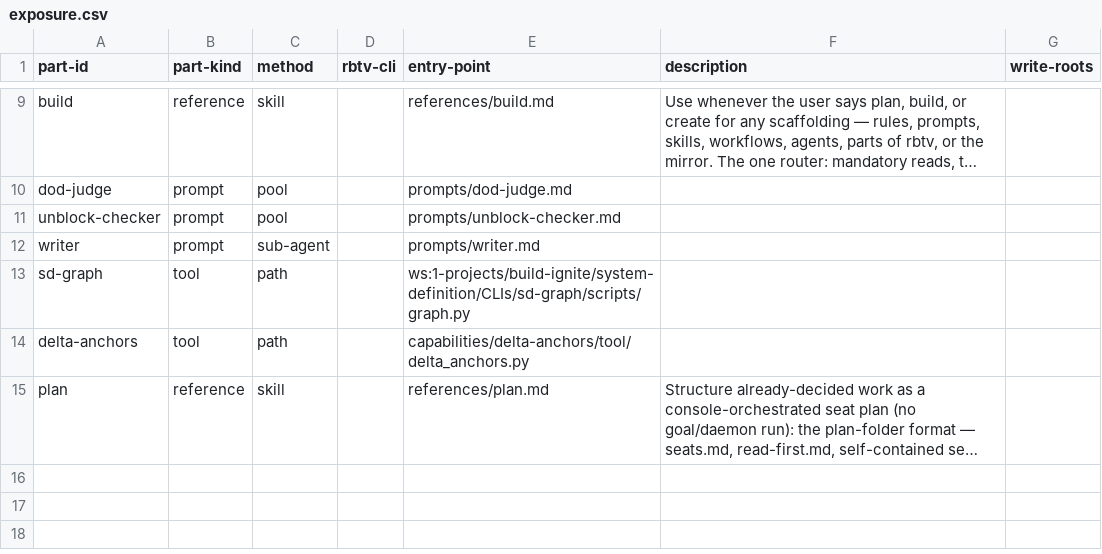
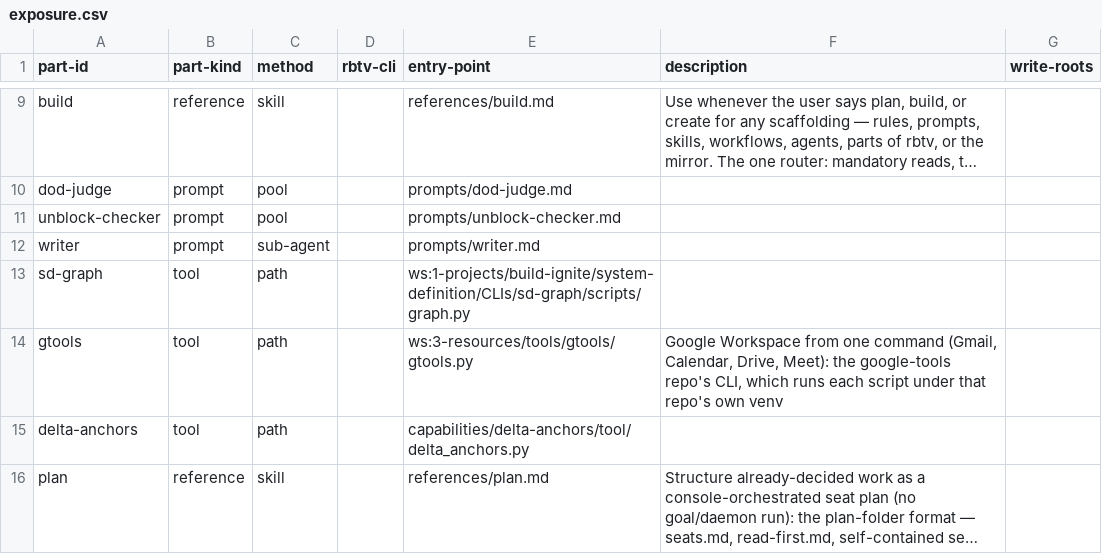
Before and after one commit to tecer-ai/rbtv, a CSV file: meta/planning/exposure.csv, drawn as a sheet; only a part is shown, gaps mark what is left out; long unchanged cells end in ….

```diff
--- a/meta/planning/exposure.csv
+++ b/meta/planning/exposure.csv
@@ -13,2 +13,3 @@ writer,prompt,sub-agent,,prompts/writer.md,,
 sd-graph,tool,path,,ws:1-projects/build-ignite/system-definition/CLIs/sd-graph/scripts/graph.py,,
+gtools,tool,path,,ws:3-resources/tools/gtools/gtools.py,"Google Workspace from one command (Gmail, Calendar, Drive, Meet): the google-tools repo's CLI, which runs each script under that repo's own venv",
 delta-anchors,tool,path,,capabilities/delta-anchors/tool/delta_anchors.py,,
```
